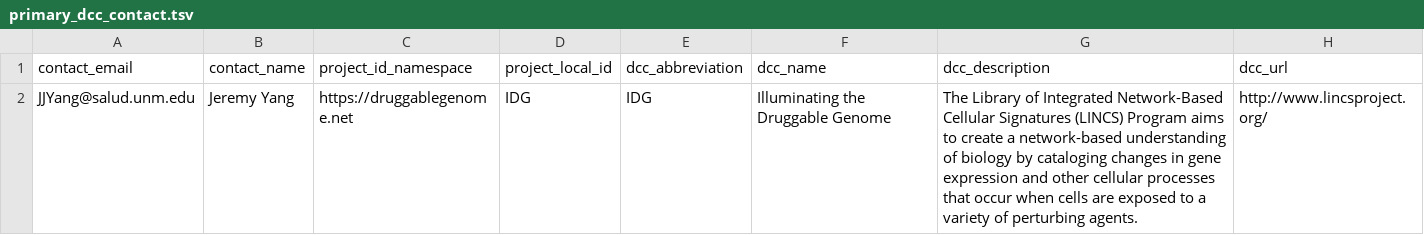
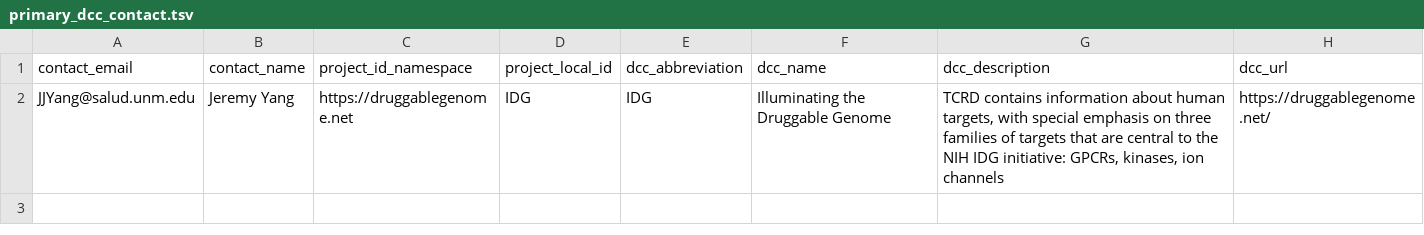
Before and after one commit to unmtransinfo/idg-cfde, a TSV file: output/primary_dcc_contact.tsv, drawn as a sheet.

Commit message:
Add files via upload

```diff
--- a/output/primary_dcc_contact.tsv
+++ b/output/primary_dcc_contact.tsv
@@ -1,2 +1,2 @@
 contact_email	contact_name	project_id_namespace	project_local_id	dcc_abbreviation	dcc_name	dcc_description	dcc_url
-JJYang@salud.unm.edu	Jeremy Yang	https://druggablegenome.net	IDG	IDG	Illuminating the Druggable Genome	The Library of Integrated Network-Based Cellular Signatures (LINCS) Program aims to create a network-based understanding of biology by cataloging changes in gene expression and other cellular processes that occur when cells are exposed to a variety of perturbing agents.	http://www.lincsproject.org/
+JJYang@salud.unm.edu	Jeremy Yang	https://druggablegenome.net	IDG	IDG	Illuminating the Druggable Genome	"TCRD contains information about human targets, with special emphasis on three families of targets that are central to the NIH IDG initiative: GPCRs, kinases, ion channels"	https://druggablegenome.net/
```
